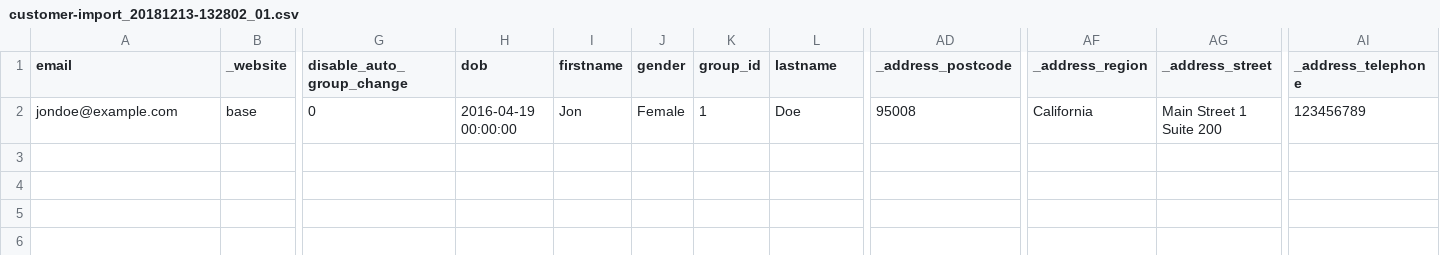
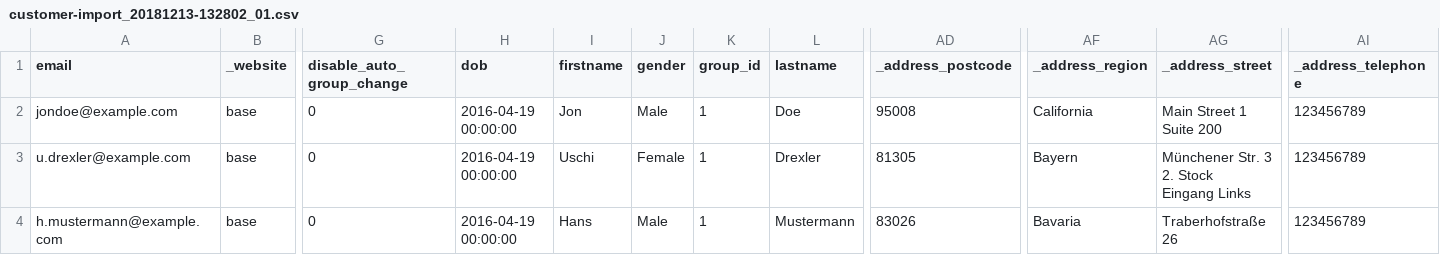
Before and after one commit to techdivision/import-cli-simple, a CSV file: projects/sample-data/ee/2.2.x/data/customers/add-update/customer-import_20181213-132802_01.csv, drawn as a sheet; only a part is shown, gaps mark what is left out; rows hold the shown columns only; ↵ is a line break in a cell; the diff names each change by its address in the sheet, - before the commit and + after, or states it on an @@ line.

Commit message:
Switch to latest techdivision/import-customer + techdivision/import-customer-address libraries, customize customer + customer address import configuration

```diff
--- a/projects/sample-data/ee/2.2.x/data/customers/add-update/customer-import_20181213-132802_01.csv
+++ b/projects/sample-data/ee/2.2.x/data/customers/add-update/customer-import_20181213-132802_01.csv
-J2 (gender): Female
+J2 (gender): Male
-AG2 (_address_street): Main Street 1 ↵ Suite 200
+AG2 (_address_street): Main Street 1 Suite 200
+row 3: u.drexler@example.com | base | 0 | 2016-04-19 00:00:00 | Uschi | Female | 1 | Drexler | 81305 | Bayern | Münchener Str. 3 ↵ 2. Stock ↵ Eingang Links | 123456789
+row 4: h.mustermann@example.com | base | 0 | 2016-04-19 00:00:00 | Hans | Male | 1 | Mustermann | 83026 | Bavaria | Traberhofstraße 26 | 123456789
```
Also changed, not shown: projects/sample-data/ee/2.2.x/data/customers-address/add-update/customer-address-import_20181217-085523_01.csv, 8 other files.
